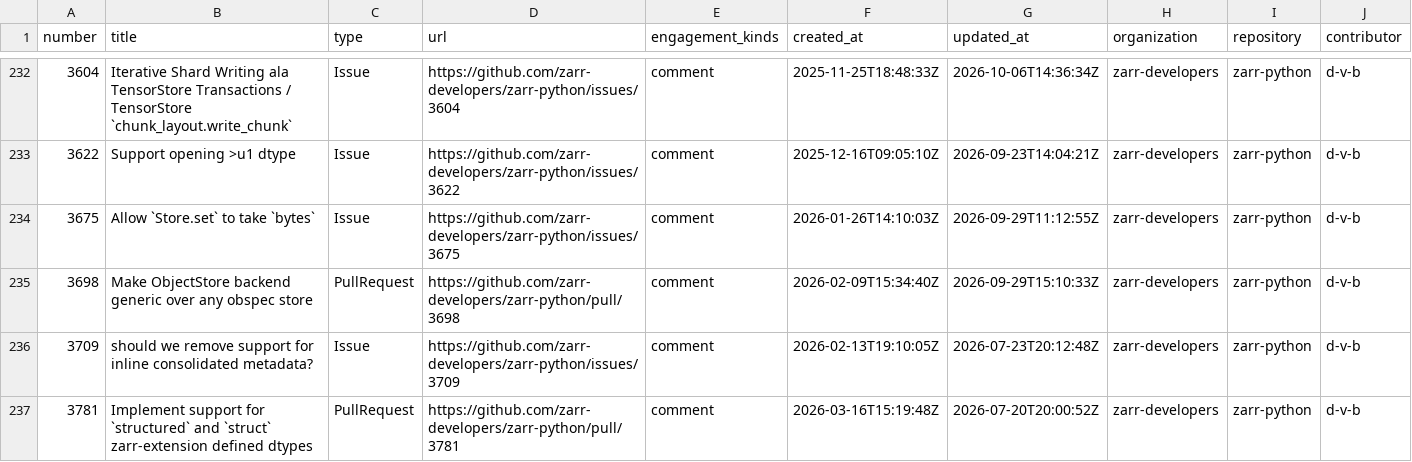
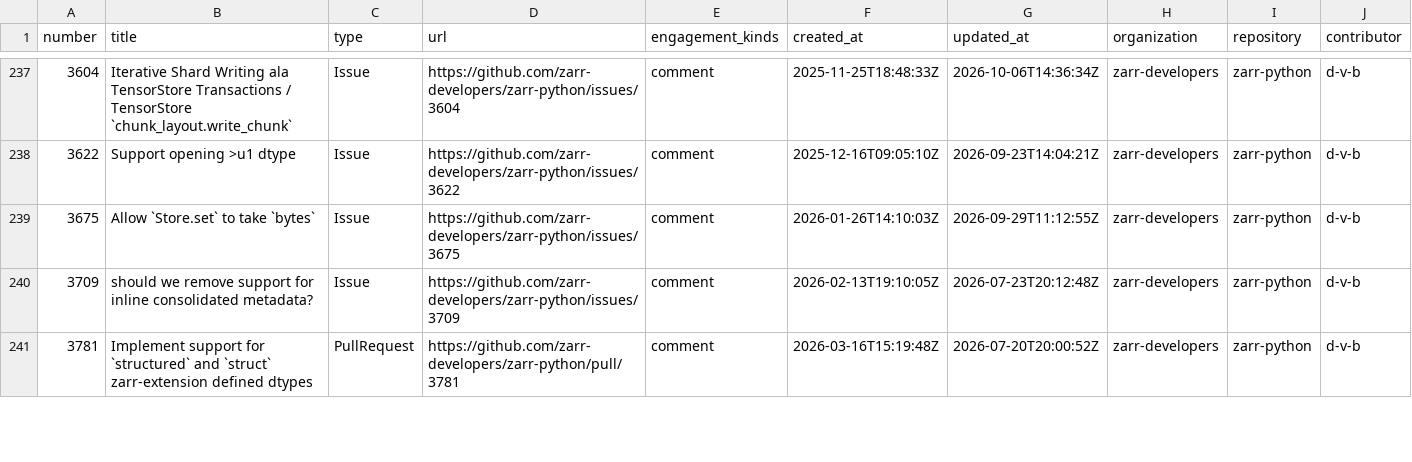
Before and after one commit to NASA-IMPACT/veda-odd, a CSV file: reports/output/pi-26.4-engagement.csv, drawn as a sheet; only a part is shown, gaps mark what is left out; removed rows and columns are numbered as before the commit, all else as after; the diff covers the shown part only; the diff names each change by its address in the sheet, - before the commit and + after, or states it on an @@ line.

```diff
--- a/reports/output/pi-26.4-engagement.csv
+++ b/reports/output/pi-26.4-engagement.csv
-row 235: 3698 | Make ObjectStore backend generic over any obspec store | PullRequest | https://github.com/zarr-developers/zarr-python/pull/3698 | comment | 2026-02-09T15:34:40Z | 2026-09-29T15:10:33Z | zarr-developers | zarr-python | d-v-b
```
Also changed, not shown: 11 added rows, 1 removed row and 16 edited cells elsewhere in this file, reports/output/pi-26.4-authored-commits.csv, reports/output/pi-26.4-resolved-issues-prs.csv, 3 other files.
